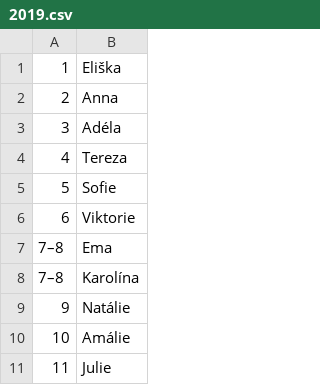
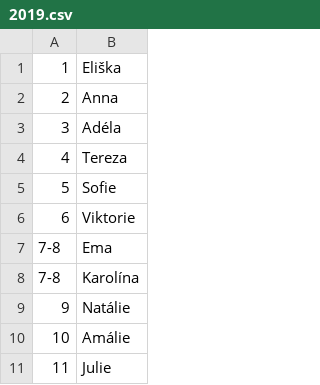
Before and after one commit to onexcz/czech-names, a CSV file: src/data/girls/2019.csv, drawn as a sheet; only a part is shown.

```diff
--- a/src/data/girls/2019.csv
+++ b/src/data/girls/2019.csv
@@ -6,4 +6,4 @@
 6,Viktorie
-7–8,Ema
-7–8,Karolína
+7-8,Ema
+7-8,Karolína
 9,Natálie
```
Also changed, not shown: src/data/boys/2016.csv, src/data/boys/2018.csv, 2 other files.
